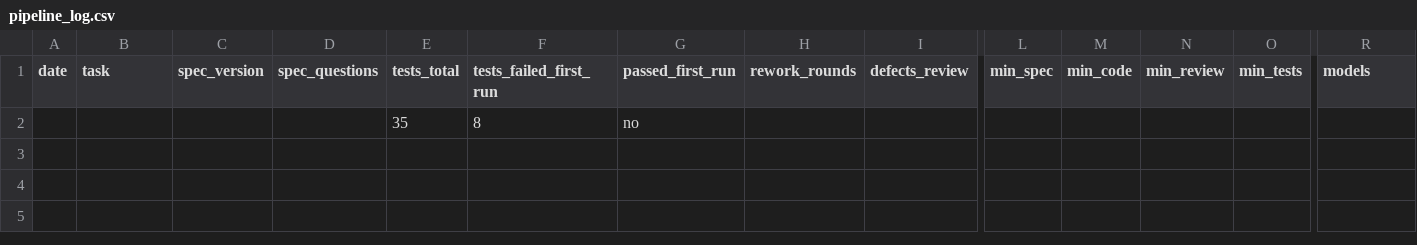
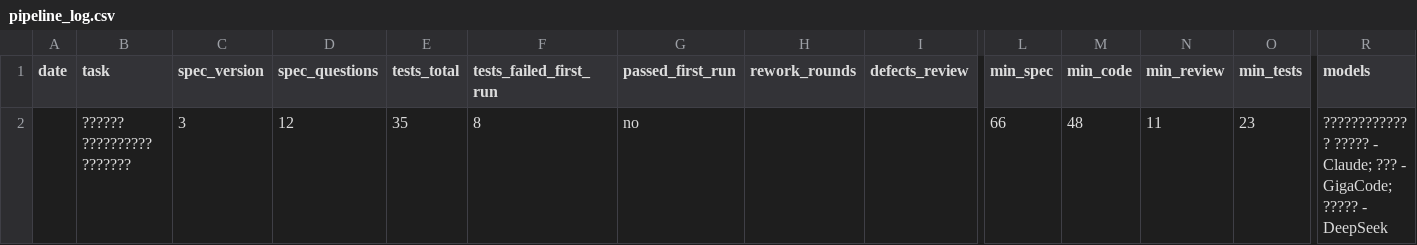
Before and after one commit to juliamelf/ai-team-assistant, a CSV file: docs/pipeline/pipeline_log.csv, drawn as a sheet; only a part is shown, gaps mark what is left out; removed rows and columns are numbered as before the commit, all else as after; rows hold the shown columns only; the diff names each change by its address in the sheet, - before the commit and + after, or states it on an @@ line.

Commit message:
Fix Round 1

```diff
--- a/docs/pipeline/pipeline_log.csv
+++ b/docs/pipeline/pipeline_log.csv
-row 2:  |  |  |  | 35 | 8 | no
+row 2:  | ?????? ?????????? ??????? | 3 | 12 | 35 | 8 | no |  |  | 66 | 48 | 11 | 23 | ???????????? ? ????? - Claude; ??? - GigaCode; ????? - DeepSeek
```
Also changed, not shown: 9 other files.
